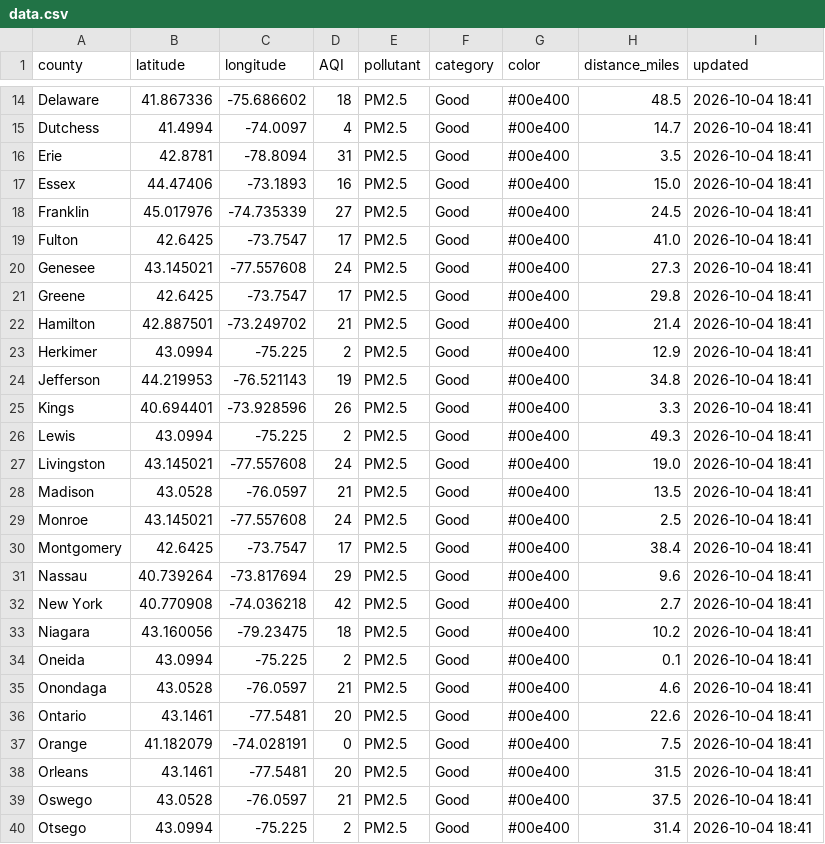
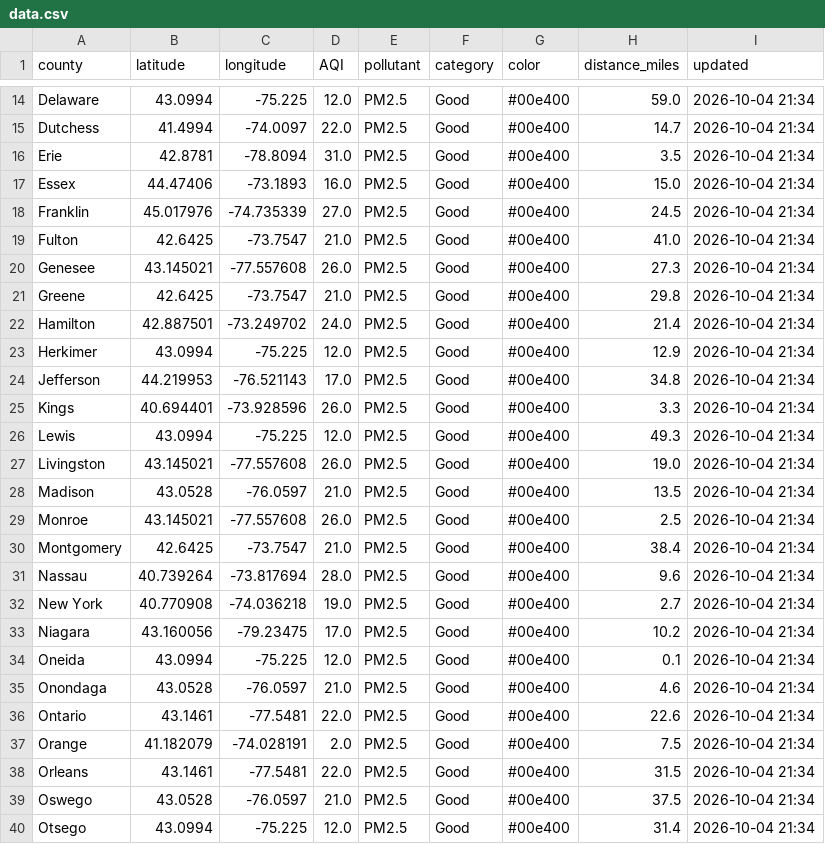
Before and after one commit to somaiyahhafeez/nyc-aqi-map, a CSV file: data.csv, drawn as a sheet; only a part is shown, gaps mark what is left out; the diff covers the shown part only; the diff names each change by its address in the sheet, - before the commit and + after, or states it on an @@ line.

```diff
--- a/data.csv
+++ b/data.csv
-B14 (latitude): 41.867336
+B14 (latitude): 43.0994
-C14 (longitude): -75.686602
+C14 (longitude): -75.225
-D14 (AQI): 18
+D14 (AQI): 12.0
-H14 (distance_miles): 48.5
+H14 (distance_miles): 59.0
-I14:I40 (updated): 2026-10-04 18:41
+I14:I40 (updated): 2026-10-04 21:34
-D15 (AQI): 4
+D15 (AQI): 22.0
-D16 (AQI): 31
+D16 (AQI): 31.0
-D17 (AQI): 16
+D17 (AQI): 16.0
-D18 (AQI): 27
+D18 (AQI): 27.0
-D19 (AQI): 17
+D19 (AQI): 21.0
-D20 (AQI): 24
+D20 (AQI): 26.0
-D21 (AQI): 17
+D21 (AQI): 21.0
-D22 (AQI): 21
+D22 (AQI): 24.0
-D23 (AQI): 2
+D23 (AQI): 12.0
-D24 (AQI): 19
+D24 (AQI): 17.0
-D25 (AQI): 26
+D25 (AQI): 26.0
-D26 (AQI): 2
+D26 (AQI): 12.0
-D27 (AQI): 24
+D27 (AQI): 26.0
-D28 (AQI): 21
+D28 (AQI): 21.0
-D29 (AQI): 24
+D29 (AQI): 26.0
-D30 (AQI): 17
+D30 (AQI): 21.0
-D31 (AQI): 29
+D31 (AQI): 28.0
-D32 (AQI): 42
+D32 (AQI): 19.0
-D33 (AQI): 18
+D33 (AQI): 17.0
-D34 (AQI): 2
+D34 (AQI): 12.0
-D35 (AQI): 21
+D35 (AQI): 21.0
-D36 (AQI): 20
+D36 (AQI): 22.0
-D37 (AQI): 0
+D37 (AQI): 2.0
-D38 (AQI): 20
+D38 (AQI): 22.0
-D39 (AQI): 21
+D39 (AQI): 21.0
-D40 (AQI): 2
+D40 (AQI): 12.0
```
Also changed, not shown: 89 edited cells elsewhere in this file, nyc_data.csv.
